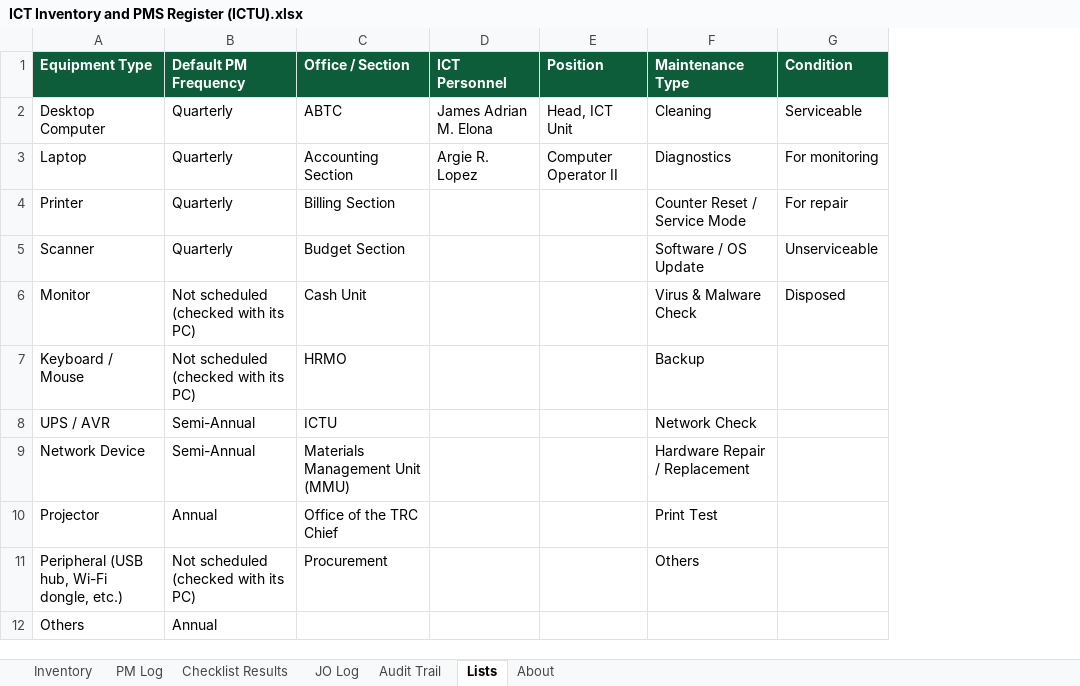
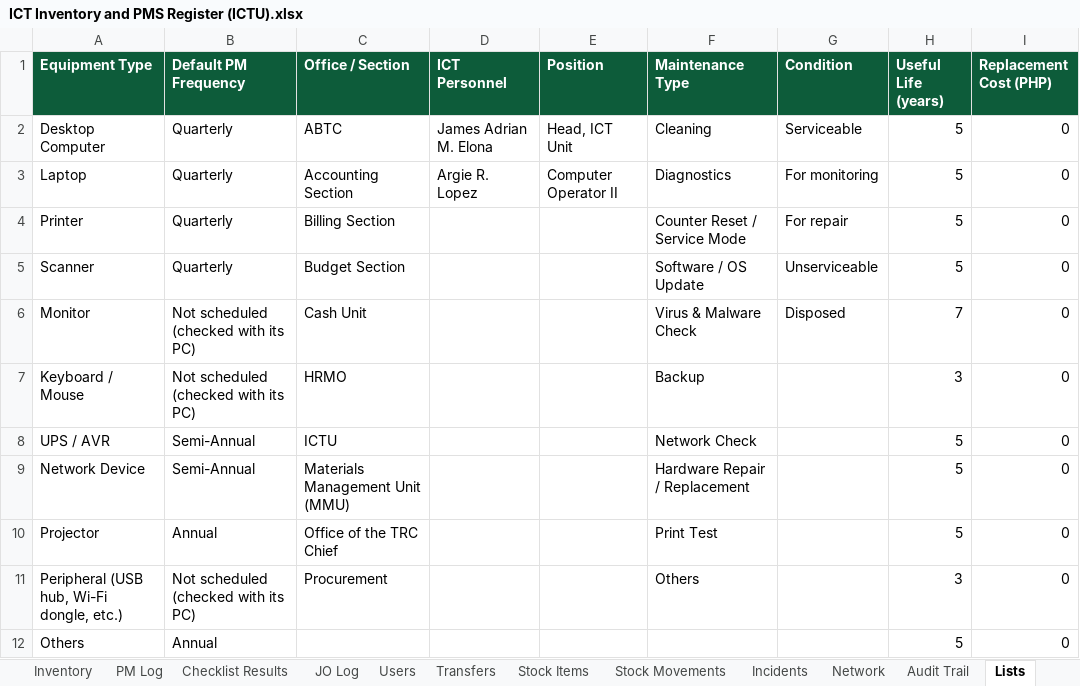
Before and after one commit to TRCDulag/ict-inventory-pms, an Excel workbook: Register/ICT Inventory and PMS Register (ICTU).xlsx, sheet Lists, drawn as a sheet; values as stored, in another font and other column widths than the file's, no borders; the diff names each change by its address in the sheet, - before the commit and + after, or states it on an @@ line.

```diff
--- a/Register/ICT Inventory and PMS Register (ICTU).xlsx (sheet Lists)
+++ b/Register/ICT Inventory and PMS Register (ICTU).xlsx (sheet Lists)
+sheet tab: Users
+sheet tab: Transfers
+sheet tab: Stock Items
+sheet tab: Stock Movements
+sheet tab: Incidents
+sheet tab: Network
+column H (Useful Life (years)), rows 2-12: 5 | 5 | 5 | 5 | 7 | 3 | 5 | 5 | 5 | 3 | 5
+column I (Replacement Cost (PHP)), rows 2-12: all 0
```
Also changed, not shown: sheet About, sheet JO Log, 38 other files.
